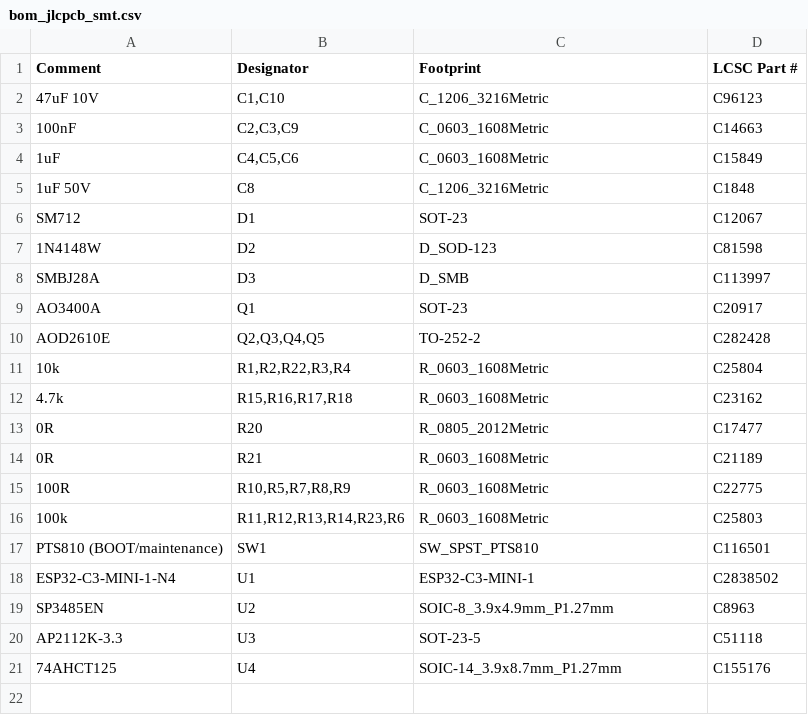
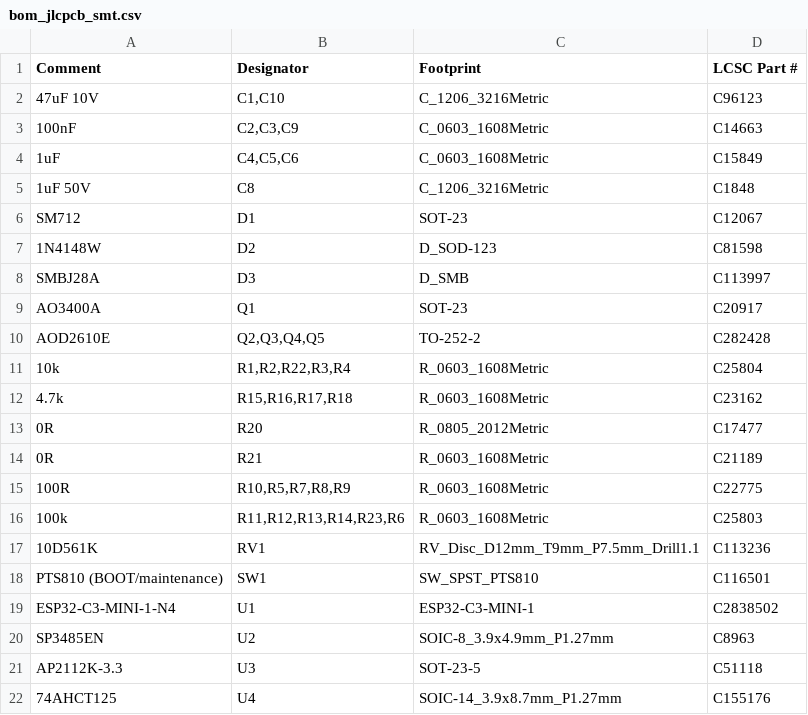
Before and after one commit to feraudet/dmxnow, a CSV file: hardware/fab/bom_jlcpcb_smt.csv, drawn as a sheet; the diff names each change by its address in the sheet, - before the commit and + after, or states it on an @@ line.

```diff
--- a/hardware/fab/bom_jlcpcb_smt.csv
+++ b/hardware/fab/bom_jlcpcb_smt.csv
+row 17: 10D561K | RV1 | RV_Disc_D12mm_T9mm_P7.5mm_Drill1.1 | C113236
```
Also changed, not shown: hardware/fab/bom_jlcpcb_full.csv, hardware/fab/bom_jlcpcb_full_led.csv, 19 other files.
